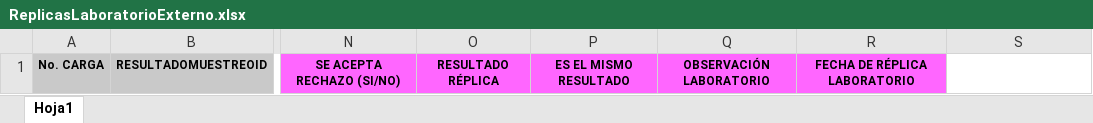
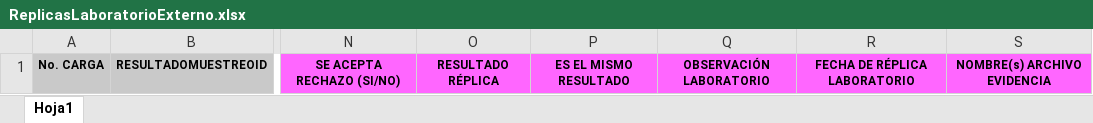
Before and after one commit to alonsocm/sica, an Excel workbook: WebAPI/wwwroot/Plantillas/ReplicasLaboratorioExterno.xlsx, sheet Hoja1, drawn as a sheet; only a part is shown, gaps mark what is left out; values as stored, in another font and other column widths than the file's, no borders; the diff names each change by its address in the sheet, - before the commit and + after, or states it on an @@ line.

```diff
--- a/WebAPI/wwwroot/Plantillas/ReplicasLaboratorioExterno.xlsx (sheet Hoja1)
+++ b/WebAPI/wwwroot/Plantillas/ReplicasLaboratorioExterno.xlsx (sheet Hoja1)
-S1: (empty)
+S1: NOMBRE(s) ARCHIVO EVIDENCIA
-S1 fill: none
+S1 fill: #FF66FF
```
Also changed, not shown: 11 other files.
